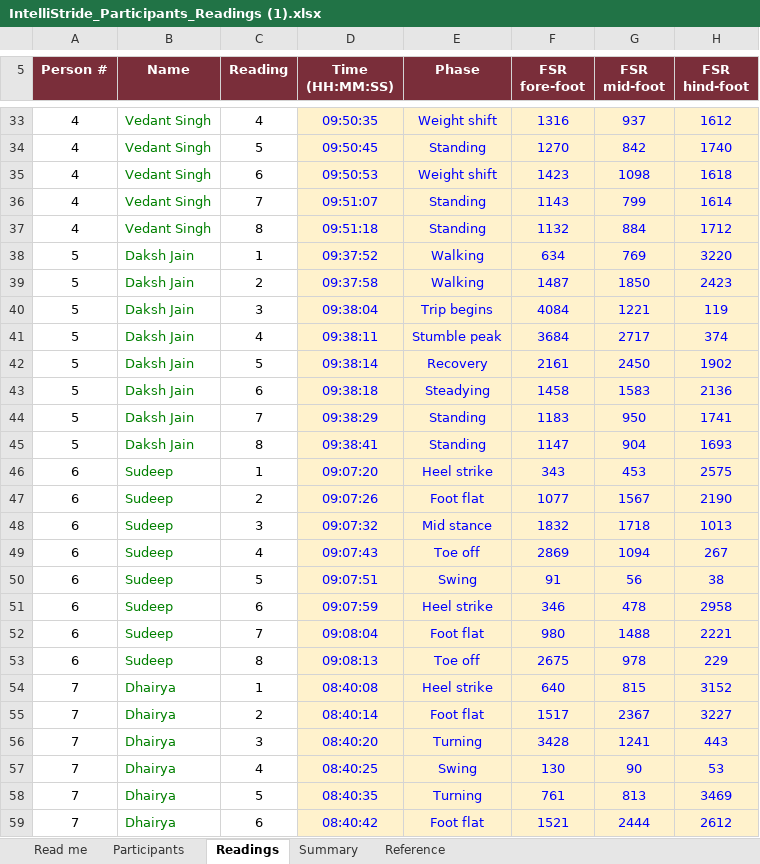
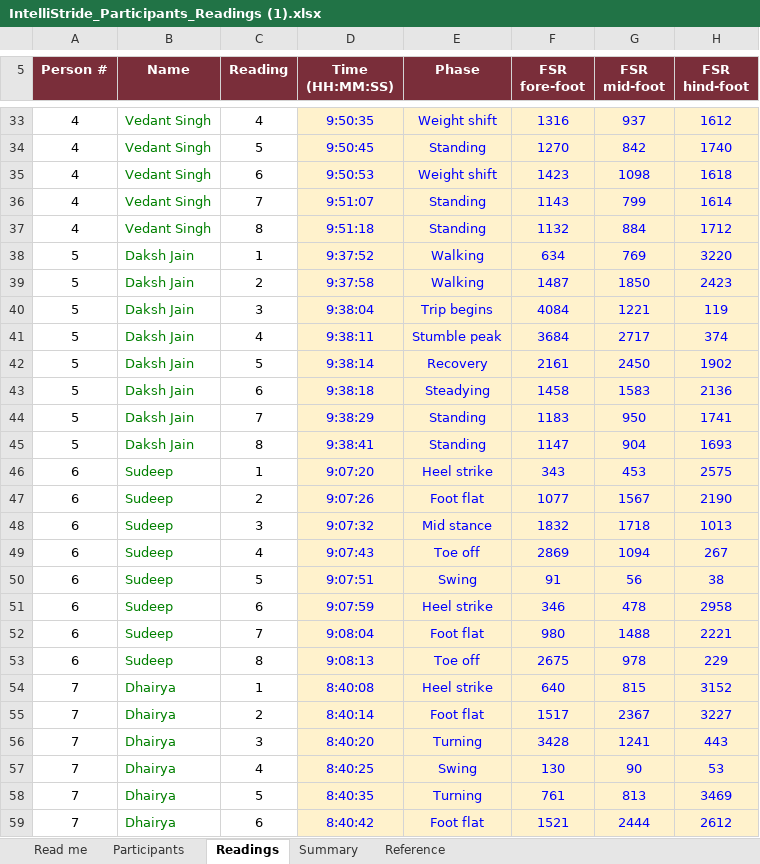
Before and after one commit to mrinalireeti04/IntelliStride-Dashboard, an Excel workbook: IntelliStride_Participants_Readings (1).xlsx, sheet Readings, drawn as a sheet; only a part is shown, gaps mark what is left out; values as stored, in another font and other column widths than the file's, no borders; conditional formats not drawn; the diff covers the shown part only; the diff names each change by its address in the sheet, - before the commit and + after, or states it on an @@ line.

```diff
--- a/IntelliStride_Participants_Readings (1).xlsx (sheet Readings)
+++ b/IntelliStride_Participants_Readings (1).xlsx (sheet Readings)
-D33 (Time (HH:MM:SS)): 09:50:35
+D33 (Time (HH:MM:SS)): 9:50:35
-D34 (Time (HH:MM:SS)): 09:50:45
+D34 (Time (HH:MM:SS)): 9:50:45
-D35 (Time (HH:MM:SS)): 09:50:53
+D35 (Time (HH:MM:SS)): 9:50:53
-D36 (Time (HH:MM:SS)): 09:51:07
+D36 (Time (HH:MM:SS)): 9:51:07
-D37 (Time (HH:MM:SS)): 09:51:18
+D37 (Time (HH:MM:SS)): 9:51:18
-D38 (Time (HH:MM:SS)): 09:37:52
+D38 (Time (HH:MM:SS)): 9:37:52
-D39 (Time (HH:MM:SS)): 09:37:58
+D39 (Time (HH:MM:SS)): 9:37:58
-D40 (Time (HH:MM:SS)): 09:38:04
+D40 (Time (HH:MM:SS)): 9:38:04
-D41 (Time (HH:MM:SS)): 09:38:11
+D41 (Time (HH:MM:SS)): 9:38:11
-D42 (Time (HH:MM:SS)): 09:38:14
+D42 (Time (HH:MM:SS)): 9:38:14
-D43 (Time (HH:MM:SS)): 09:38:18
+D43 (Time (HH:MM:SS)): 9:38:18
-D44 (Time (HH:MM:SS)): 09:38:29
+D44 (Time (HH:MM:SS)): 9:38:29
-D45 (Time (HH:MM:SS)): 09:38:41
+D45 (Time (HH:MM:SS)): 9:38:41
-D46 (Time (HH:MM:SS)): 09:07:20
+D46 (Time (HH:MM:SS)): 9:07:20
-D47 (Time (HH:MM:SS)): 09:07:26
+D47 (Time (HH:MM:SS)): 9:07:26
-D48 (Time (HH:MM:SS)): 09:07:32
+D48 (Time (HH:MM:SS)): 9:07:32
-D49 (Time (HH:MM:SS)): 09:07:43
+D49 (Time (HH:MM:SS)): 9:07:43
-D50 (Time (HH:MM:SS)): 09:07:51
+D50 (Time (HH:MM:SS)): 9:07:51
-D51 (Time (HH:MM:SS)): 09:07:59
+D51 (Time (HH:MM:SS)): 9:07:59
-D52 (Time (HH:MM:SS)): 09:08:04
+D52 (Time (HH:MM:SS)): 9:08:04
-D53 (Time (HH:MM:SS)): 09:08:13
+D53 (Time (HH:MM:SS)): 9:08:13
-D54 (Time (HH:MM:SS)): 08:40:08
+D54 (Time (HH:MM:SS)): 8:40:08
-D55 (Time (HH:MM:SS)): 08:40:14
+D55 (Time (HH:MM:SS)): 8:40:14
-D56 (Time (HH:MM:SS)): 08:40:20
+D56 (Time (HH:MM:SS)): 8:40:20
-D57 (Time (HH:MM:SS)): 08:40:25
+D57 (Time (HH:MM:SS)): 8:40:25
-D58 (Time (HH:MM:SS)): 08:40:35
+D58 (Time (HH:MM:SS)): 8:40:35
-D59 (Time (HH:MM:SS)): 08:40:42
+D59 (Time (HH:MM:SS)): 8:40:42
```
Also changed, not shown: 69 edited cells elsewhere in this sheet, sheet Participants, sheet Read me, sheet Reference, sheet Summary, 4 other files.
